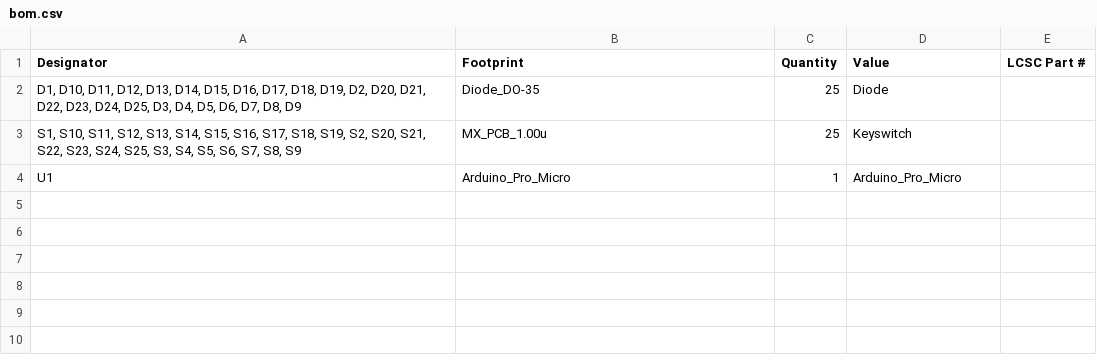
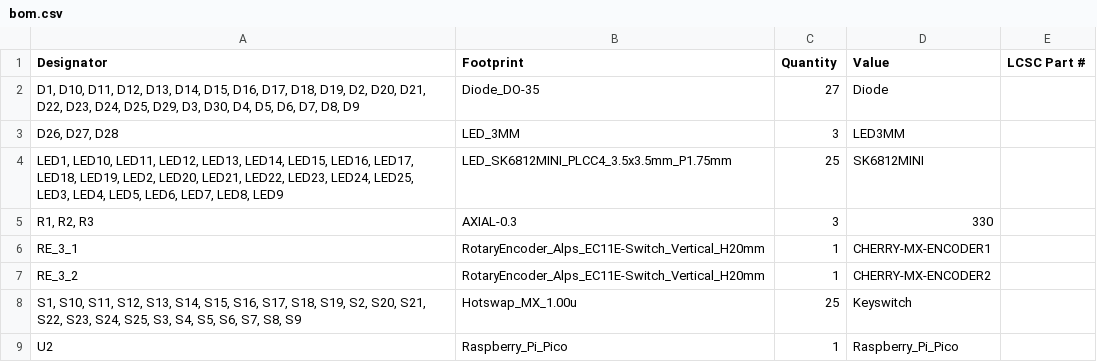
Before and after one commit to freaksha/dumbpad-extend, a CSV file: production/bom.csv, drawn as a sheet.

```diff
--- a/production/bom.csv
+++ b/production/bom.csv
@@ -1,4 +1,9 @@
 Designator,Footprint,Quantity,Value,LCSC Part #
-"D1, D10, D11, D12, D13, D14, D15, D16, D17, D18, D19, D2, D20, D21, D22, D23, D24, D25, D3, D4, D5, D6, D7, D8, D9",Diode_DO-35,25,Diode,
-"S1, S10, S11, S12, S13, S14, S15, S16, S17, S18, S19, S2, S20, S21, S22, S23, S24, S25, S3, S4, S5, S6, S7, S8, S9",MX_PCB_1.00u,25,Keyswitch,
-U1,Arduino_Pro_Micro,1,Arduino_Pro_Micro,
+"D1, D10, D11, D12, D13, D14, D15, D16, D17, D18, D19, D2, D20, D21, D22, D23, D24, D25, D29, D3, D30, D4, D5, D6, D7, D8, D9",Diode_DO-35,27,Diode,
+"D26, D27, D28",LED_3MM,3,LED3MM,
+"LED1, LED10, LED11, LED12, LED13, LED14, LED15, LED16, LED17, LED18, LED19, LED2, LED20, LED21, LED22, LED23, LED24, LED25, LED3, LED4, LED5, LED6, LED7, LED8, LED9",LED_SK6812MINI_PLCC4_3.5x3.5mm_P1.75mm,25,SK6812MINI,
+"R1, R2, R3",AXIAL-0.3,3,330,
+RE_3_1,RotaryEncoder_Alps_EC11E-Switch_Vertical_H20mm,1,CHERRY-MX-ENCODER1,
+RE_3_2,RotaryEncoder_Alps_EC11E-Switch_Vertical_H20mm,1,CHERRY-MX-ENCODER2,
+"S1, S10, S11, S12, S13, S14, S15, S16, S17, S18, S19, S2, S20, S21, S22, S23, S24, S25, S3, S4, S5, S6, S7, S8, S9",Hotswap_MX_1.00u,25,Keyswitch,
+U2,Raspberry_Pi_Pico,1,Raspberry_Pi_Pico,
```
Also changed, not shown: production/designators.csv, production/positions.csv, 13 other files.
